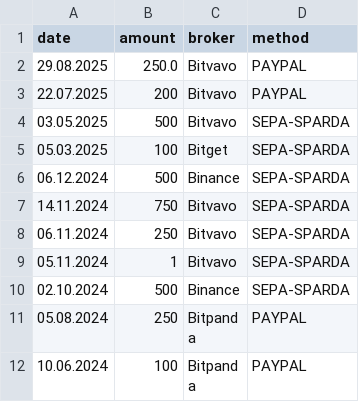
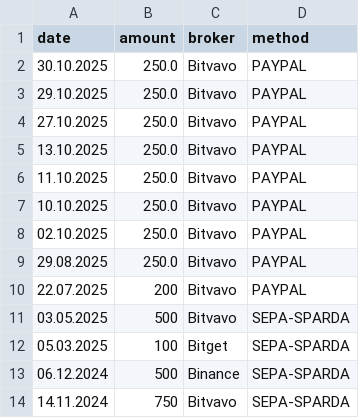
Before and after one commit to kranjuli/crypto-tracker, a CSV file: data/deposit.csv, drawn as a sheet; only a part is shown; the shorter side is filled out with more unchanged rows; the diff names each change by its address in the sheet, - before the commit and + after, or states it on an @@ line.

```diff
--- a/data/deposit.csv
+++ b/data/deposit.csv
+row 2: 30.10.2025 | 250.0 | Bitvavo | PAYPAL
+row 3: 29.10.2025 | 250.0 | Bitvavo | PAYPAL
+row 4: 27.10.2025 | 250.0 | Bitvavo | PAYPAL
+row 5: 13.10.2025 | 250.0 | Bitvavo | PAYPAL
+row 6: 11.10.2025 | 250.0 | Bitvavo | PAYPAL
+row 7: 10.10.2025 | 250.0 | Bitvavo | PAYPAL
+row 8: 02.10.2025 | 250.0 | Bitvavo | PAYPAL
```
Also changed, not shown: data/purchased_cryptos.csv, data/wallet_balance.csv, 2 other files.
